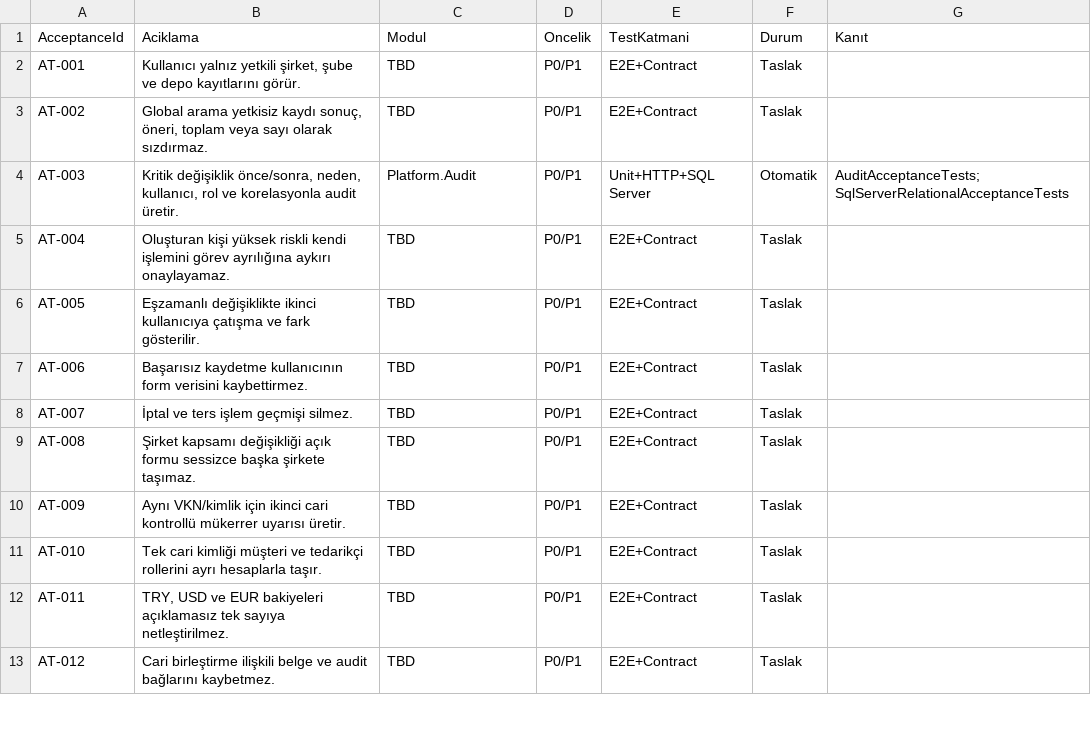
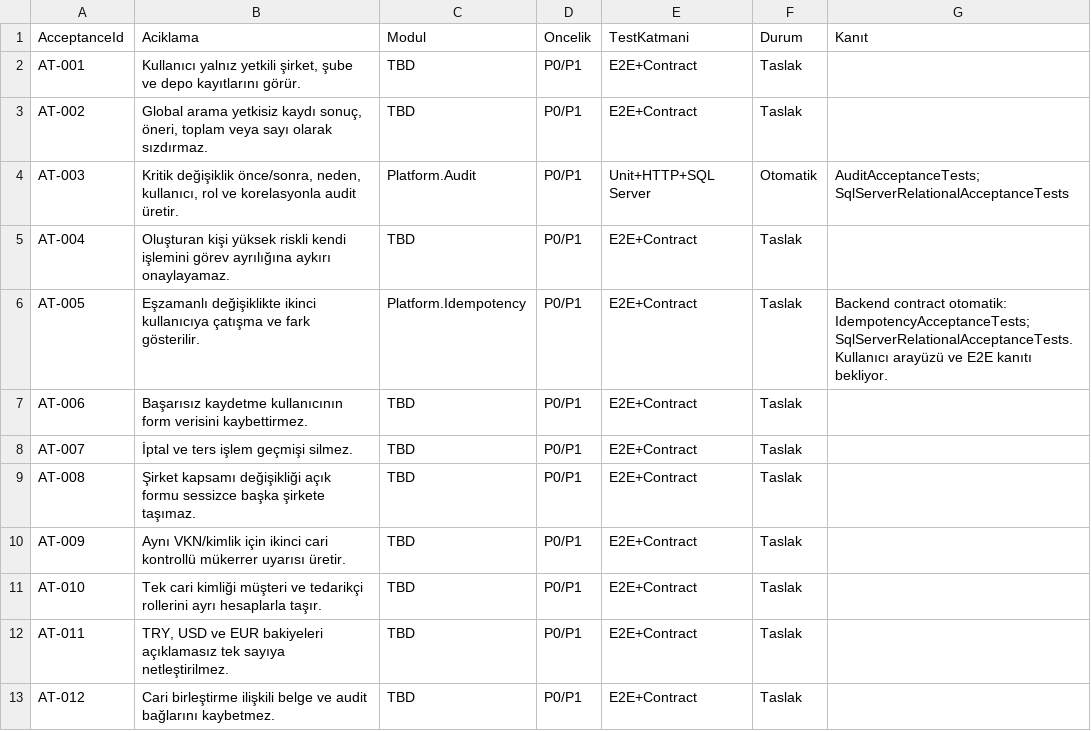
Before and after one commit to sinangym/GoymenERP, a CSV file: docs/acceptance/ACCEPTANCE_MATRIX.csv, drawn as a sheet; only a part is shown.

Commit message:
ERP-000E: kalıcı idempotency ve optimistic concurrency (#6)
* feat(platform): implement persistent idempotency and concurrency

* fix(platform): close ERP-000E review blockers

* test(platform): align ERP-000E acceptance claims

```diff
--- a/docs/acceptance/ACCEPTANCE_MATRIX.csv
+++ b/docs/acceptance/ACCEPTANCE_MATRIX.csv
@@ -5,3 +5,3 @@ AT-003,"Kritik değişiklik önce/sonra, neden, kullanıcı, rol ve korelasyonla
 AT-004,Oluşturan kişi yüksek riskli kendi işlemini görev ayrılığına aykırı onaylayamaz.,TBD,P0/P1,E2E+Contract,Taslak,
-AT-005,Eşzamanlı değişiklikte ikinci kullanıcıya çatışma ve fark gösterilir.,TBD,P0/P1,E2E+Contract,Taslak,
+AT-005,Eşzamanlı değişiklikte ikinci kullanıcıya çatışma ve fark gösterilir.,Platform.Idempotency,P0/P1,E2E+Contract,Taslak,"Backend contract otomatik: IdempotencyAcceptanceTests; SqlServerRelationalAcceptanceTests. Kullanıcı arayüzü ve E2E kanıtı bekliyor."
 AT-006,Başarısız kaydetme kullanıcının form verisini kaybettirmez.,TBD,P0/P1,E2E+Contract,Taslak,
```
Also changed, not shown: 44 other files.
